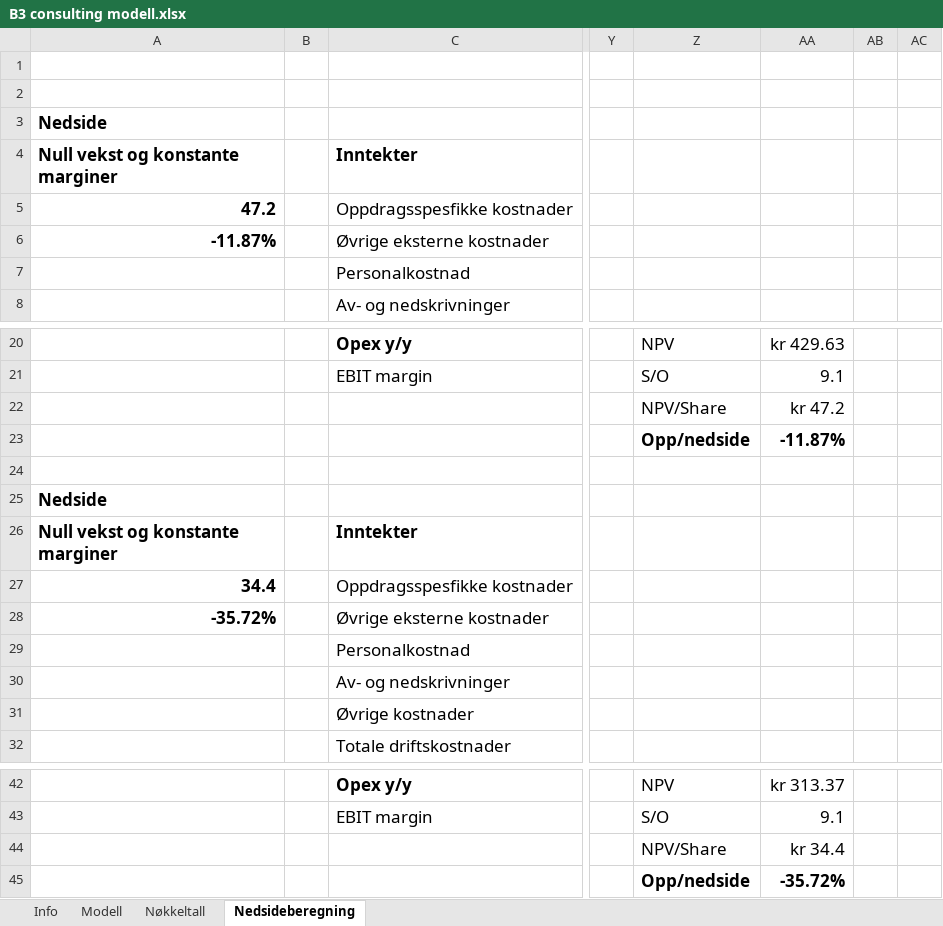
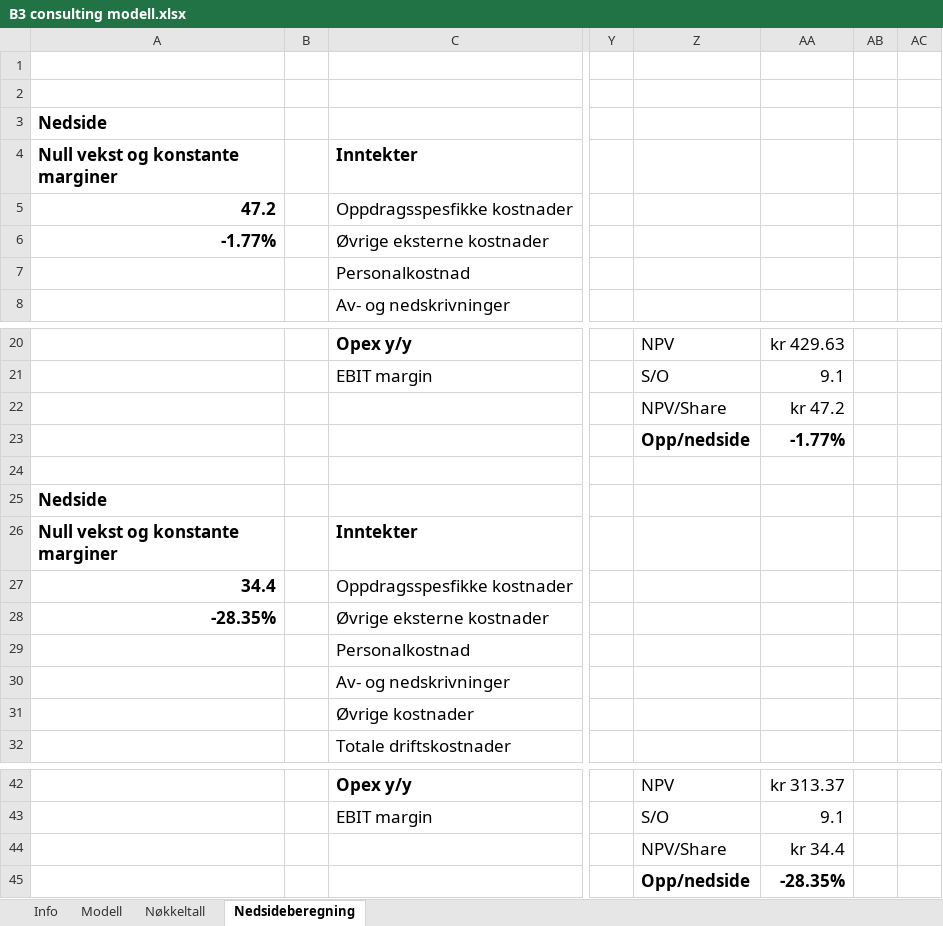
Before and after one commit to AugustHodt/Excel-modeller, an Excel workbook: B3 consulting modell.xlsx, sheet Nedsideberegning, drawn as a sheet; only a part is shown, gaps mark what is left out; values as stored, in another font and other column widths than the file's, no borders; the diff names each change by its address in the sheet, - before the commit and + after, or states it on an @@ line.

```diff
--- a/B3 consulting modell.xlsx (sheet Nedsideberegning)
+++ b/B3 consulting modell.xlsx (sheet Nedsideberegning)
-A6 (Nedside): -11.87%
+A6 (Nedside): -1.77%
-AA23: -11.87%
+AA23: -1.77%
-A28 (Nedside): -35.72%
+A28 (Nedside): -28.35%
-AA45: -35.72%
+AA45: -28.35%
```
Also changed, not shown: sheet Modell, sheet Nøkkeltall, formulas that keep their value, charts or pictures, Bouvet modell.xlsx, Elimp modell.xlsx, 3 other files.
